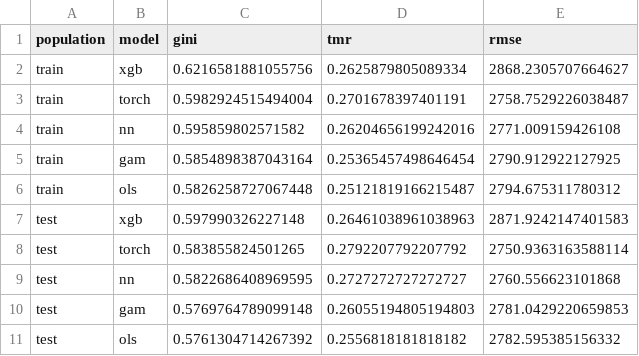
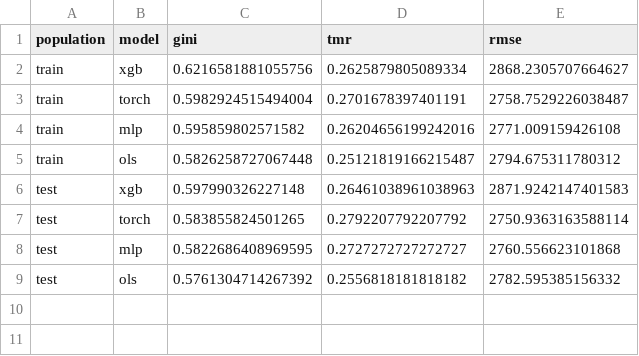
Before and after one commit to walkerjameschris/loss-model, a CSV file: data/performance.csv, drawn as a sheet.

```diff
--- a/data/performance.csv
+++ b/data/performance.csv
@@ -3,4 +3,3 @@ train,xgb,0.6216581881055756,0.2625879805089334,2868.2305707664627
 train,torch,0.5982924515494004,0.2701678397401191,2758.7529226038487
-train,nn,0.595859802571582,0.26204656199242016,2771.009159426108
-train,gam,0.5854898387043164,0.25365457498646454,2790.912922127925
+train,mlp,0.595859802571582,0.26204656199242016,2771.009159426108
 train,ols,0.5826258727067448,0.25121819166215487,2794.675311780312
@@ -8,4 +7,3 @@ test,xgb,0.597990326227148,0.26461038961038963,2871.9242147401583
 test,torch,0.583855824501265,0.2792207792207792,2750.9363163588114
-test,nn,0.5822686408969595,0.2727272727272727,2760.556623101868
-test,gam,0.5769764789099148,0.26055194805194803,2781.0429220659853
+test,mlp,0.5822686408969595,0.2727272727272727,2760.556623101868
 test,ols,0.5761304714267392,0.2556818181818182,2782.595385156332
```
Also changed, not shown: 6 other files.
